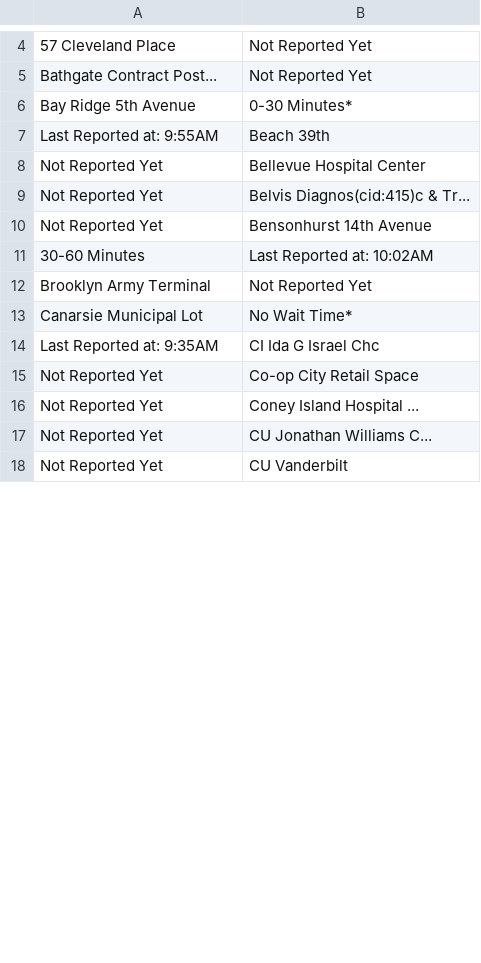
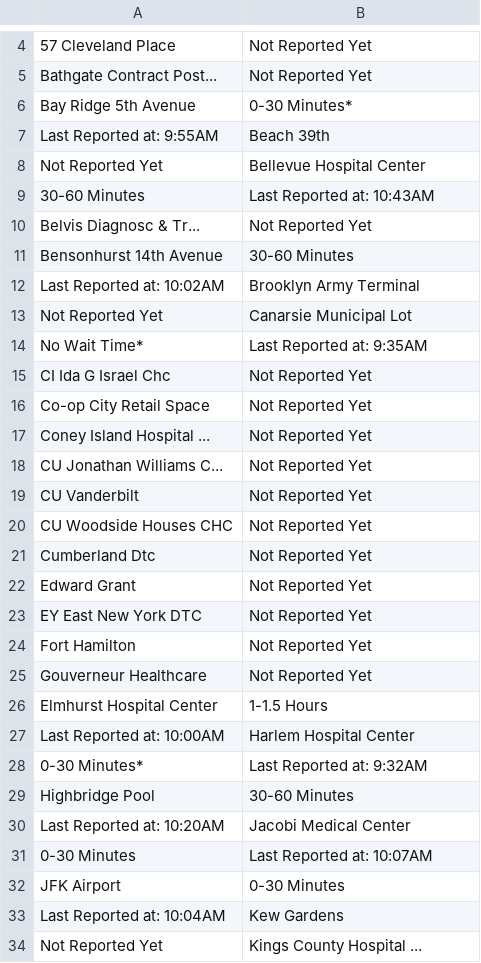
Before and after one commit to sayvazov/testing_times, a CSV file: output2020-12-05 10:00:00.csv, drawn as a sheet; only a part is shown, gaps mark what is left out; the diff covers the shown part only.

```diff
--- a/output2020-12-05 10:00:00.csv
+++ b/output2020-12-05 10:00:00.csv
@@ -8,11 +8,27 @@ Last Reported at: 9:55AM,Beach 39th
 Not Reported Yet,Bellevue Hospital Center
-Not Reported Yet,Belvis Diagnos(cid:415)c & Tr...
-Not Reported Yet,Bensonhurst 14th Avenue
-30-60 Minutes,Last Reported at: 10:02AM
-Brooklyn Army Terminal,Not Reported Yet
-Canarsie Municipal Lot,No Wait Time*
-Last Reported at: 9:35AM,CI Ida G Israel Chc
-Not Reported Yet,Co-op City Retail Space
-Not Reported Yet,Coney Island Hospital ...
-Not Reported Yet,CU Jonathan Williams C...
-Not Reported Yet,CU Vanderbilt
+30-60 Minutes,Last Reported at: 10:43AM
+Belvis Diagnosc & Tr...,Not Reported Yet
+Bensonhurst 14th Avenue,30-60 Minutes
+Last Reported at: 10:02AM,Brooklyn Army Terminal
+Not Reported Yet,Canarsie Municipal Lot
+No Wait Time*,Last Reported at: 9:35AM
+CI Ida G Israel Chc,Not Reported Yet
+Co-op City Retail Space,Not Reported Yet
+Coney Island Hospital ...,Not Reported Yet
+CU Jonathan Williams C...,Not Reported Yet
+CU Vanderbilt,Not Reported Yet
+CU Woodside Houses CHC,Not Reported Yet
+Cumberland Dtc,Not Reported Yet
+Edward Grant,Not Reported Yet
+EY East New York DTC,Not Reported Yet
+Fort Hamilton,Not Reported Yet
+Gouverneur Healthcare,Not Reported Yet
+Elmhurst Hospital Center,1-1.5 Hours
+Last Reported at: 10:00AM,Harlem Hospital Center
+0-30 Minutes*,Last Reported at: 9:32AM
+Highbridge Pool,30-60 Minutes
+Last Reported at: 10:20AM,Jacobi Medical Center
+0-30 Minutes,Last Reported at: 10:07AM
+JFK Airport,0-30 Minutes
+Last Reported at: 10:04AM,Kew Gardens
+Not Reported Yet,Kings County Hospital ...
```
Also changed, not shown: 13 added rows, 27 removed rows and 11 edited cells elsewhere in this file, 1 other file.
